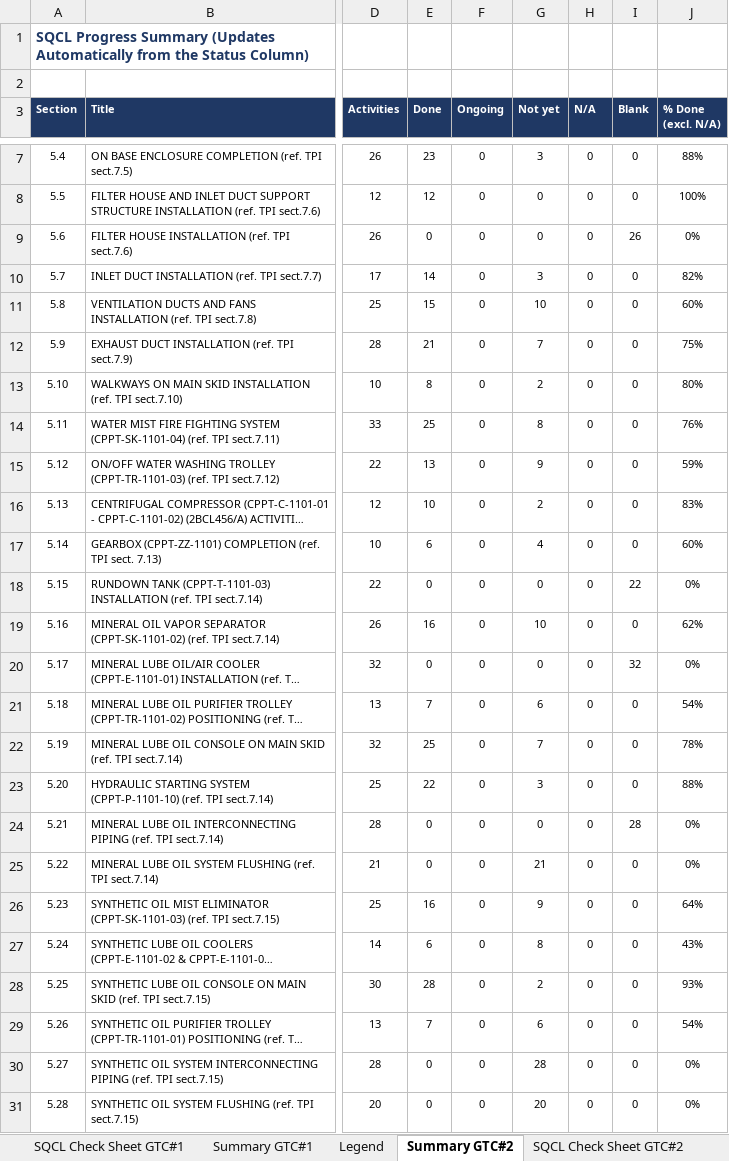
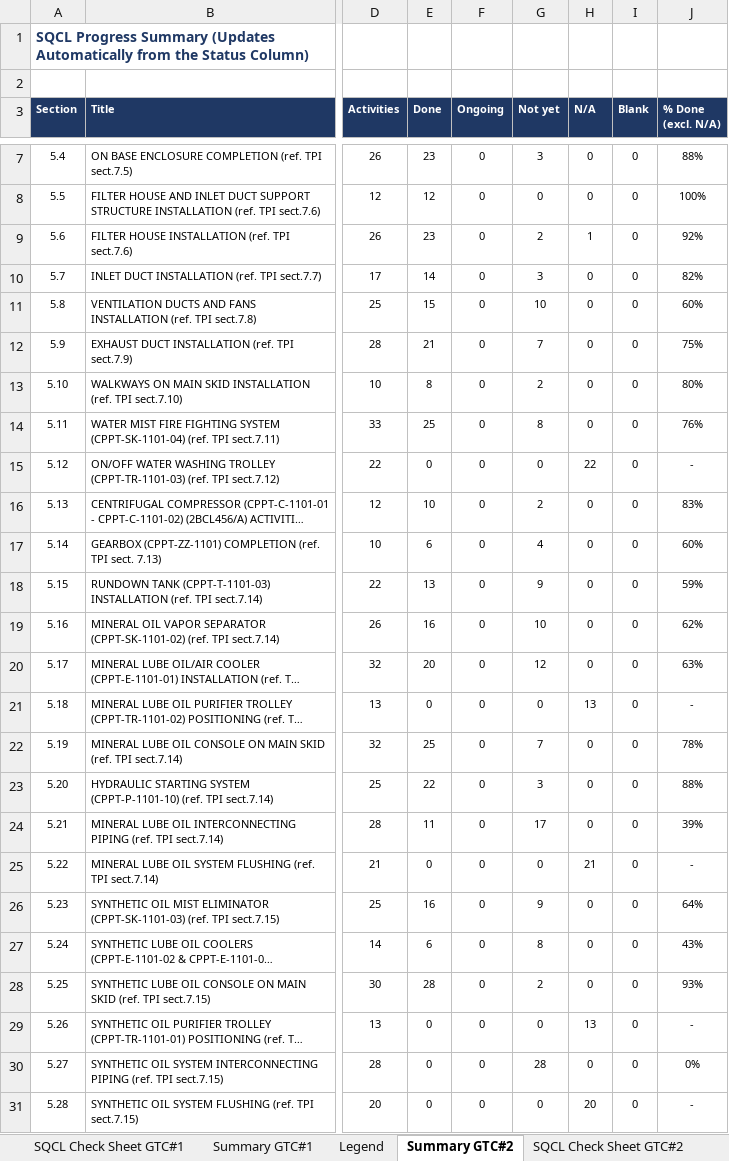
Before and after one commit to vubadien1983-droid/sqcl-dashboard, an Excel workbook: onedrive_file.xlsx, sheet Summary GTC#2, drawn as a sheet; only a part is shown, gaps mark what is left out; long unchanged cells end in …; values as stored, in another font and other column widths than the file's, no borders; the diff covers the shown part only; the diff names each change by its address in the sheet, - before the commit and + after, or states it on an @@ line.

```diff
--- a/onedrive_file.xlsx (sheet Summary GTC#2)
+++ b/onedrive_file.xlsx (sheet Summary GTC#2)
-E9 (Done): 0
+E9 (Done): 23
-G9 (Not yet): 0
+G9 (Not yet): 2
-H9 (N/A): 0
+H9 (N/A): 1
-I9 (Blank): 26
+I9 (Blank): 0
-J9 (% Done (excl. N/A)): 0%
+J9 (% Done (excl. N/A)): 92%
-E15 (Done): 13
+E15 (Done): 0
-G15 (Not yet): 9
+G15 (Not yet): 0
-H15 (N/A): 0
+H15 (N/A): 22
-J15 (% Done (excl. N/A)): 59%
+J15 (% Done (excl. N/A)): -
-E18 (Done): 0
+E18 (Done): 13
-G18 (Not yet): 0
+G18 (Not yet): 9
-I18 (Blank): 22
+I18 (Blank): 0
-J18 (% Done (excl. N/A)): 0%
+J18 (% Done (excl. N/A)): 59%
-E20 (Done): 0
+E20 (Done): 20
-G20 (Not yet): 0
+G20 (Not yet): 12
-I20 (Blank): 32
+I20 (Blank): 0
-J20 (% Done (excl. N/A)): 0%
+J20 (% Done (excl. N/A)): 63%
-E21 (Done): 7
+E21 (Done): 0
-G21 (Not yet): 6
+G21 (Not yet): 0
-H21 (N/A): 0
+H21 (N/A): 13
-J21 (% Done (excl. N/A)): 54%
+J21 (% Done (excl. N/A)): -
-E24 (Done): 0
+E24 (Done): 11
-G24 (Not yet): 0
+G24 (Not yet): 17
-I24 (Blank): 28
+I24 (Blank): 0
-J24 (% Done (excl. N/A)): 0%
+J24 (% Done (excl. N/A)): 39%
-G25 (Not yet): 21
+G25 (Not yet): 0
-H25 (N/A): 0
+H25 (N/A): 21
-J25 (% Done (excl. N/A)): 0%
+J25 (% Done (excl. N/A)): -
-E29 (Done): 7
+E29 (Done): 0
-G29 (Not yet): 6
+G29 (Not yet): 0
-H29 (N/A): 0
+H29 (N/A): 13
-J29 (% Done (excl. N/A)): 54%
+J29 (% Done (excl. N/A)): -
-G31 (Not yet): 20
+G31 (Not yet): 0
-H31 (N/A): 0
+H31 (N/A): 20
-J31 (% Done (excl. N/A)): 0%
+J31 (% Done (excl. N/A)): -
```
Also changed, not shown: 1 added row, 1 removed row and 32 edited cells elsewhere in this sheet, sheet SQCL Check Sheet GTC#2, sheet Summary GTC#1, sheet SQCL Check Sheet GTC#1, 4 other files.
